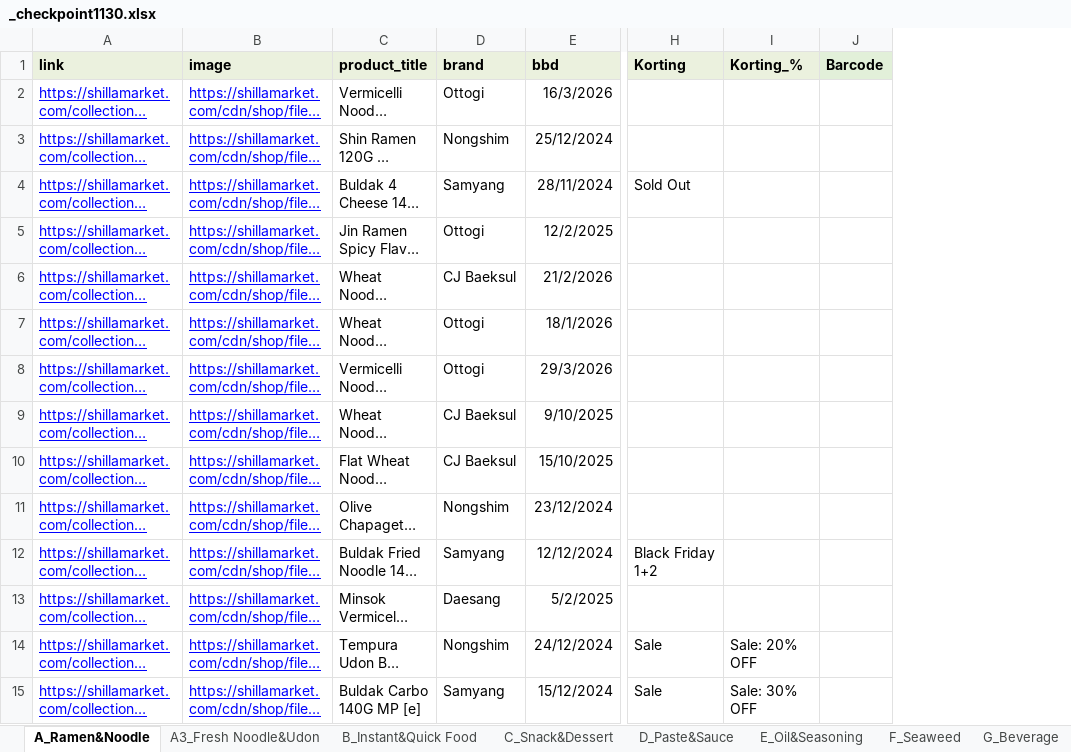
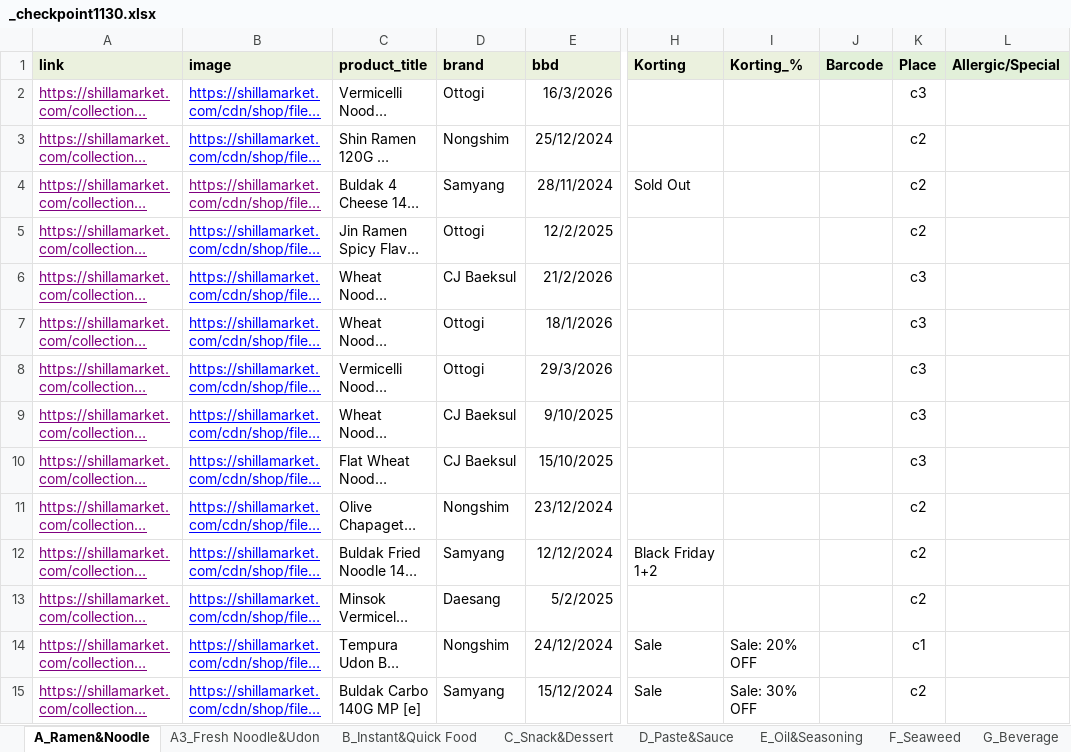
Before and after one commit to RLiu2202/ShillaSearchHelper, an Excel workbook: _checkpoint1130.xlsx, sheet A_Ramen&Noodle, drawn as a sheet; only a part is shown, gaps mark what is left out; long unchanged cells end in …; values as stored, in another font and other column widths than the file's, no borders; conditional formats not drawn; the diff covers the shown part only; the diff names each change by its address in the sheet, - before the commit and + after, or states it on an @@ line.

```diff
--- a/_checkpoint1130.xlsx (sheet A_Ramen&Noodle)
+++ b/_checkpoint1130.xlsx (sheet A_Ramen&Noodle)
+column K (Place), rows 2-15: c3 | c2 | c2 | c2 | c3 | c3 | c3 | c3 | c3 | c2 | c2 | c2 | c1 | c2
+column L (Allergic/Special), empty
-A2:A3 text colour: #0000FF
+A2:A3 text colour: #800080
-A4:B4 text colour: #0000FF
+A4:B4 text colour: #800080
-A5:A15 text colour: #0000FF
+A5:A15 text colour: #800080
```
Also changed, not shown: cell formats elsewhere in this sheet, sheet D_Paste&Sauce, sheet C_Snack&Dessert, sheet E_Oil&Seasoning, sheet G_Beverage, sheet B_Instant&Quick Food, sheet F_Seaweed, 1 more sheet.
